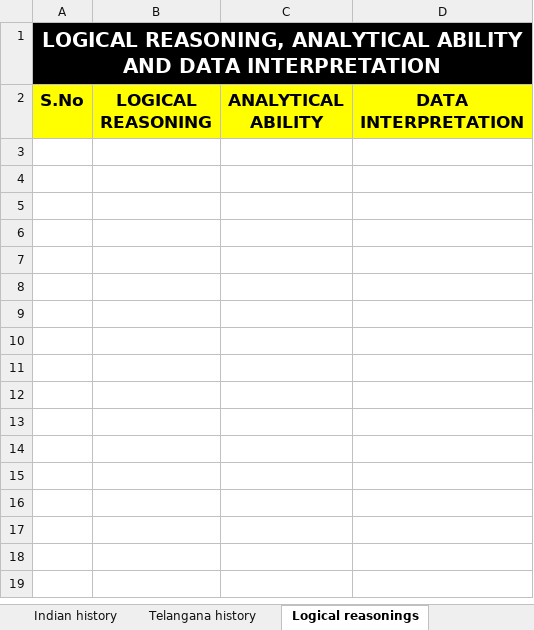
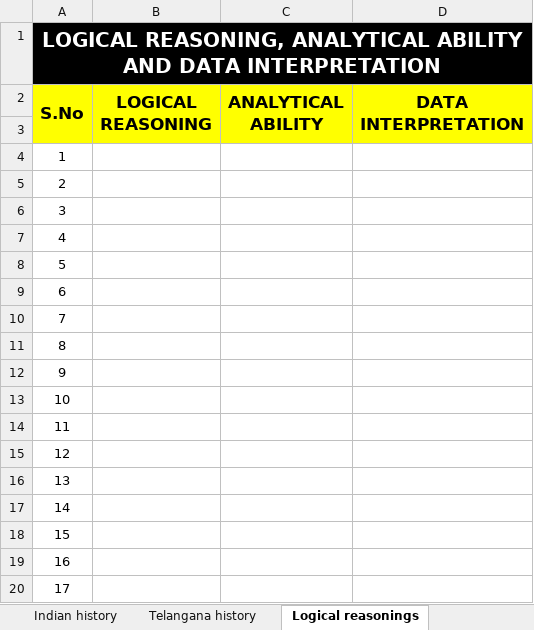
Before and after one commit to DikshithDS/TSPSC-PREPARATION, an Excel workbook: Paper I.xlsx, sheet Logical reasonings, drawn as a sheet; values as stored, in another font and other column widths than the file's, no borders; the diff names each change by its address in the sheet, - before the commit and + after, or states it on an @@ line.

```diff
--- a/Paper I.xlsx (sheet Logical reasonings)
+++ b/Paper I.xlsx (sheet Logical reasonings)
+A2:A3 merged
+B2:B3 merged
+C2:C3 merged
+D2:D3 merged
+row 3: (empty)
+row 4: 1
+row 5: 2
+row 6: 3
+row 7: 4
+row 8: 5
+row 9: 6
+row 10: 7
+row 11: 8
+row 12: 9
+row 13: 10
+row 14: 11
+row 15: 12
+row 16: 13
+row 17: 14
+row 18: 15
+row 19: 16
+row 20: 17
```
Also changed, not shown: sheet Society,Culture, sheet General science, sheet Enivi issues n Diss mngmnt, sheet Economy, sheet Geography, sheet Indian Constitution, 6 more sheets.
